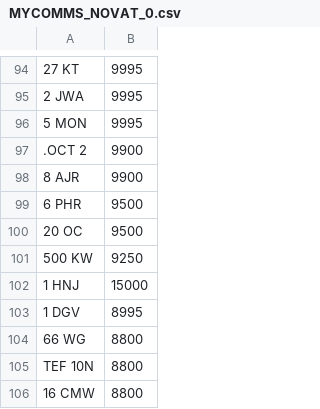
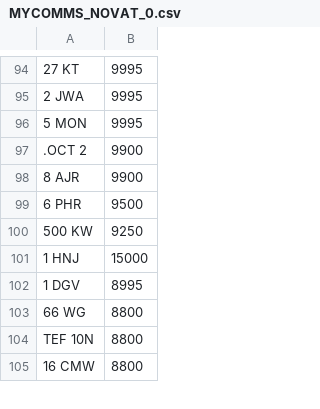
Before and after one commit to martinsumner/simplyreg, a CSV file: csv/MYCOMMS_NOVAT_0.csv, drawn as a sheet; only a part is shown, gaps mark what is left out; the diff names each change by its address in the sheet, - before the commit and + after, or states it on an @@ line.

```diff
--- a/csv/MYCOMMS_NOVAT_0.csv
+++ b/csv/MYCOMMS_NOVAT_0.csv
-row 100: 20 OC | 9500
```
Also changed, not shown: csv/DRIVEIN_PLUSVAT_300.csv, csv/EMARK_PLUSVAT_380.csv.
